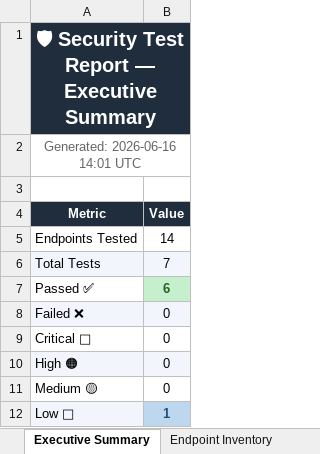
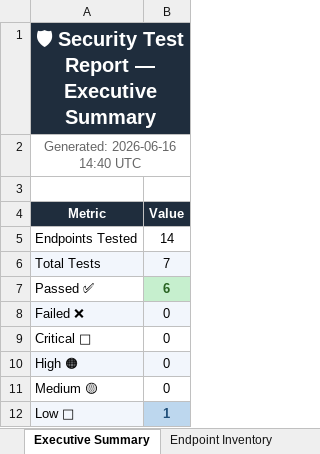
Before and after one commit to Jayadhithiya/campus_mentor, an Excel workbook: automated_test/security_test_report.xlsx, sheet Executive Summary, drawn as a sheet; values as stored, in another font and other column widths than the file's, no borders; the diff names each change by its address in the sheet, - before the commit and + after, or states it on an @@ line.

```diff
--- a/automated_test/security_test_report.xlsx (sheet Executive Summary)
+++ b/automated_test/security_test_report.xlsx (sheet Executive Summary)
-A2 (Metric): Generated: 2026-06-16 14:01 UTC
+A2 (Metric): Generated: 2026-06-16 14:40 UTC
```
Also changed, not shown: sheet Endpoint Inventory, sheet Raw Results, 2 other files.
